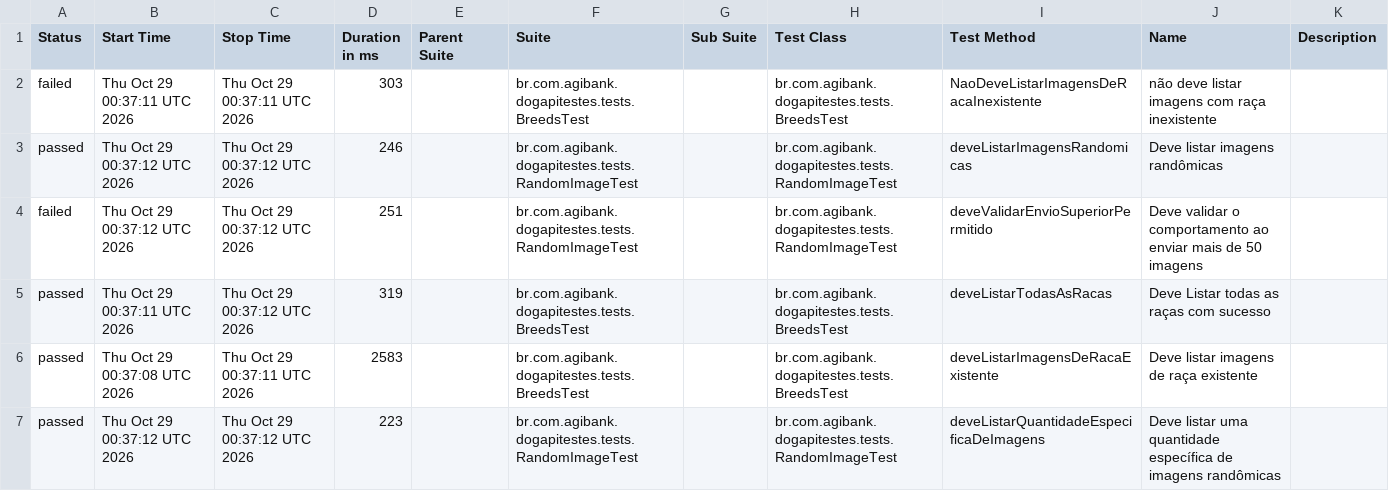
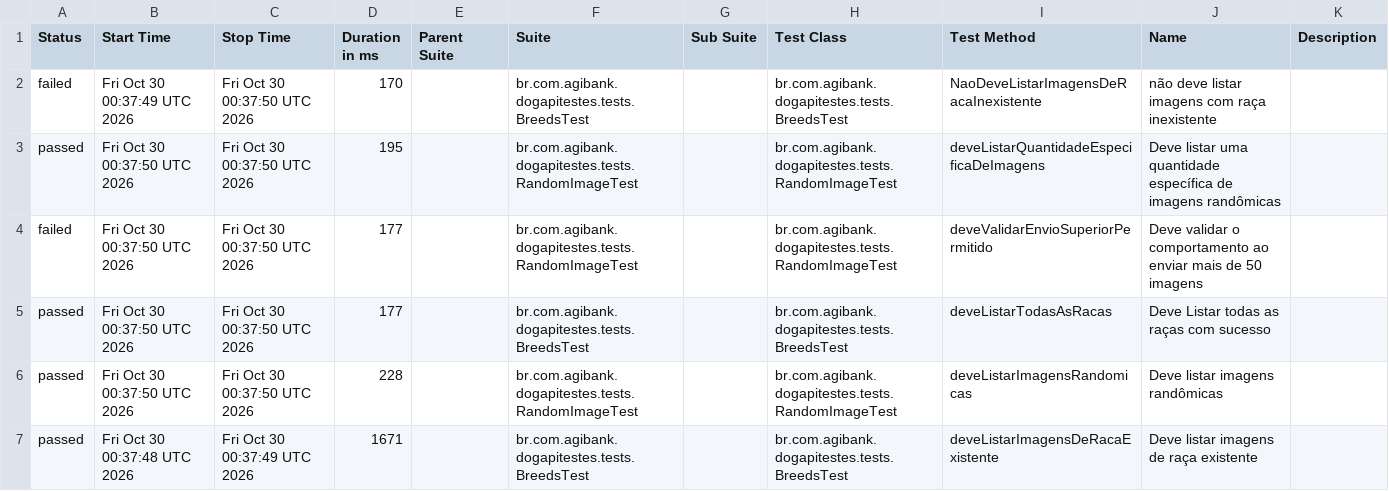
Before and after one commit to JosinaldoGJunior/desafio-tecnico-agibank, a CSV file: data/suites.csv, drawn as a sheet.

```diff
--- a/data/suites.csv
+++ b/data/suites.csv
@@ -1,7 +1,7 @@
 "Status","Start Time","Stop Time","Duration in ms","Parent Suite","Suite","Sub Suite","Test Class","Test Method","Name","Description"
-"failed","Thu Oct 29 00:37:11 UTC 2026","Thu Oct 29 00:37:11 UTC 2026","303","","br.com.agibank.dogapitestes.tests.BreedsTest","","br.com.agibank.dogapitestes.tests.BreedsTest","NaoDeveListarImagensDeRacaInexistente","não deve listar imagens com raça inexistente",""
-"passed","Thu Oct 29 00:37:12 UTC 2026","Thu Oct 29 00:37:12 UTC 2026","246","","br.com.agibank.dogapitestes.tests.RandomImageTest","","br.com.agibank.dogapitestes.tests.RandomImageTest","deveListarImagensRandomicas","Deve listar imagens randômicas",""
-"failed","Thu Oct 29 00:37:12 UTC 2026","Thu Oct 29 00:37:12 UTC 2026","251","","br.com.agibank.dogapitestes.tests.RandomImageTest","","br.com.agibank.dogapitestes.tests.RandomImageTest","deveValidarEnvioSuperiorPermitido","Deve validar o comportamento ao enviar mais de 50 imagens",""
-"passed","Thu Oct 29 00:37:11 UTC 2026","Thu Oct 29 00:37:12 UTC 2026","319","","br.com.agibank.dogapitestes.tests.BreedsTest","","br.com.agibank.dogapitestes.tests.BreedsTest","deveListarTodasAsRacas","Deve Listar todas as raças com sucesso",""
-"passed","Thu Oct 29 00:37:08 UTC 2026","Thu Oct 29 00:37:11 UTC 2026","2583","","br.com.agibank.dogapitestes.tests.BreedsTest","","br.com.agibank.dogapitestes.tests.BreedsTest","deveListarImagensDeRacaExistente","Deve listar imagens de raça existente",""
-"passed","Thu Oct 29 00:37:12 UTC 2026","Thu Oct 29 00:37:12 UTC 2026","223","","br.com.agibank.dogapitestes.tests.RandomImageTest","","br.com.agibank.dogapitestes.tests.RandomImageTest","deveListarQuantidadeEspecificaDeImagens","Deve listar uma quantidade específica de imagens randômicas",""
+"failed","Fri Oct 30 00:37:49 UTC 2026","Fri Oct 30 00:37:50 UTC 2026","170","","br.com.agibank.dogapitestes.tests.BreedsTest","","br.com.agibank.dogapitestes.tests.BreedsTest","NaoDeveListarImagensDeRacaInexistente","não deve listar imagens com raça inexistente",""
+"passed","Fri Oct 30 00:37:50 UTC 2026","Fri Oct 30 00:37:50 UTC 2026","195","","br.com.agibank.dogapitestes.tests.RandomImageTest","","br.com.agibank.dogapitestes.tests.RandomImageTest","deveListarQuantidadeEspecificaDeImagens","Deve listar uma quantidade específica de imagens randômicas",""
+"failed","Fri Oct 30 00:37:50 UTC 2026","Fri Oct 30 00:37:50 UTC 2026","177","","br.com.agibank.dogapitestes.tests.RandomImageTest","","br.com.agibank.dogapitestes.tests.RandomImageTest","deveValidarEnvioSuperiorPermitido","Deve validar o comportamento ao enviar mais de 50 imagens",""
+"passed","Fri Oct 30 00:37:50 UTC 2026","Fri Oct 30 00:37:50 UTC 2026","177","","br.com.agibank.dogapitestes.tests.BreedsTest","","br.com.agibank.dogapitestes.tests.BreedsTest","deveListarTodasAsRacas","Deve Listar todas as raças com sucesso",""
+"passed","Fri Oct 30 00:37:50 UTC 2026","Fri Oct 30 00:37:50 UTC 2026","228","","br.com.agibank.dogapitestes.tests.RandomImageTest","","br.com.agibank.dogapitestes.tests.RandomImageTest","deveListarImagensRandomicas","Deve listar imagens randômicas",""
+"passed","Fri Oct 30 00:37:48 UTC 2026","Fri Oct 30 00:37:49 UTC 2026","1671","","br.com.agibank.dogapitestes.tests.BreedsTest","","br.com.agibank.dogapitestes.tests.BreedsTest","deveListarImagensDeRacaExistente","Deve listar imagens de raça existente",""
```
Also changed, not shown: 26 other files.
